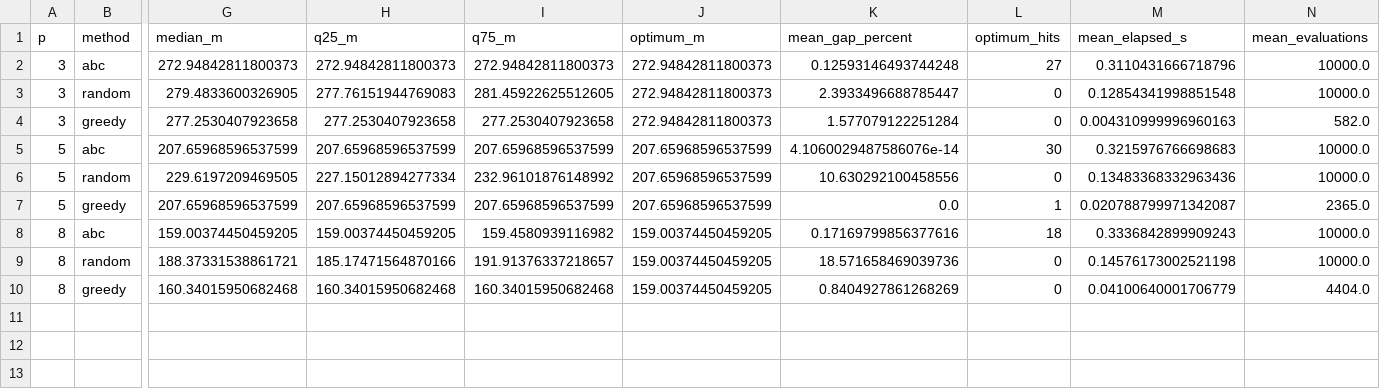
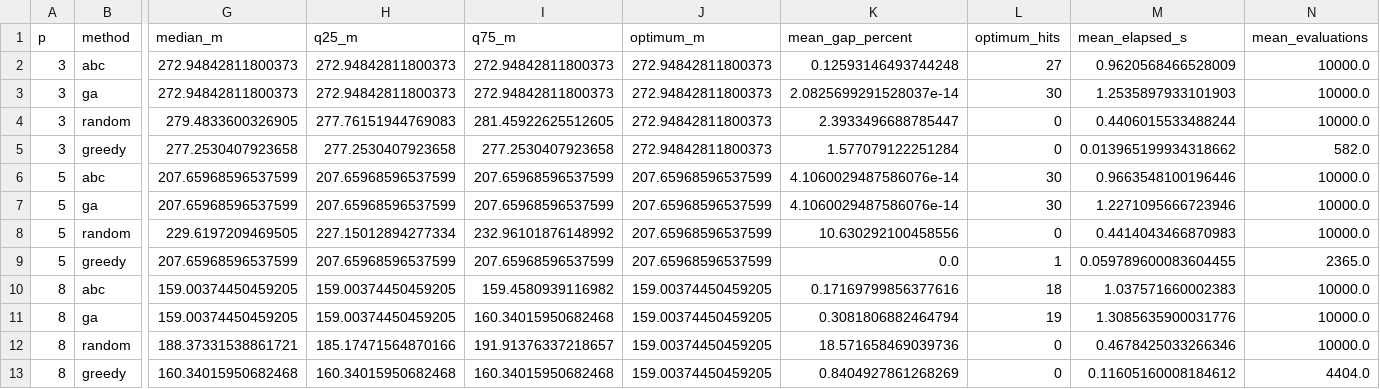
Before and after one commit to karolbystrek/algorytmy-inspirowane-natura-projekt, a CSV file: reports/v2-draft/comparison.csv, drawn as a sheet; only a part is shown, gaps mark what is left out; addresses are those after the commit; rows hold the shown columns only; the diff names each change by its address in the sheet, - before the commit and + after, or states it on an @@ line.

```diff
--- a/reports/v2-draft/comparison.csv
+++ b/reports/v2-draft/comparison.csv
-M2 (mean_elapsed_s): 0.3110431666718796
+M2 (mean_elapsed_s): 0.9620568466528009
+row 3: 3 | ga | 272.94842811800373 | 272.94842811800373 | 272.94842811800373 | 272.94842811800373 | 2.0825699291528037e-14 | 30 | 1.2535897933101903 | 10000.0
-M4 (mean_elapsed_s): 0.12854341998851548
+M4 (mean_elapsed_s): 0.4406015533488244
-M5 (mean_elapsed_s): 0.004310999996960163
+M5 (mean_elapsed_s): 0.013965199934318662
-M6 (mean_elapsed_s): 0.3215976766698683
+M6 (mean_elapsed_s): 0.9663548100196446
+row 7: 5 | ga | 207.65968596537599 | 207.65968596537599 | 207.65968596537599 | 207.65968596537599 | 4.1060029487586076e-14 | 30 | 1.2271095666723946 | 10000.0
-M8 (mean_elapsed_s): 0.13483368332963436
+M8 (mean_elapsed_s): 0.4414043466870983
-M9 (mean_elapsed_s): 0.020788799971342087
+M9 (mean_elapsed_s): 0.059789600083604455
-M10 (mean_elapsed_s): 0.3336842899909243
+M10 (mean_elapsed_s): 1.037571660002383
+row 11: 8 | ga | 159.00374450459205 | 159.00374450459205 | 160.34015950682468 | 159.00374450459205 | 0.3081806882464794 | 19 | 1.3085635900031776 | 10000.0
-M12 (mean_elapsed_s): 0.14576173002521198
+M12 (mean_elapsed_s): 0.4678425033266346
-M13 (mean_elapsed_s): 0.04100640001706779
+M13 (mean_elapsed_s): 0.11605160008184612
```
Also changed, not shown: reports/v2-draft/large_p.csv, reports/v2-draft/multistart.csv, 14 other files.
